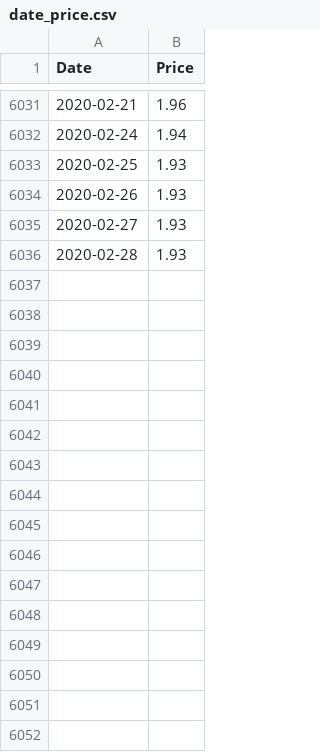
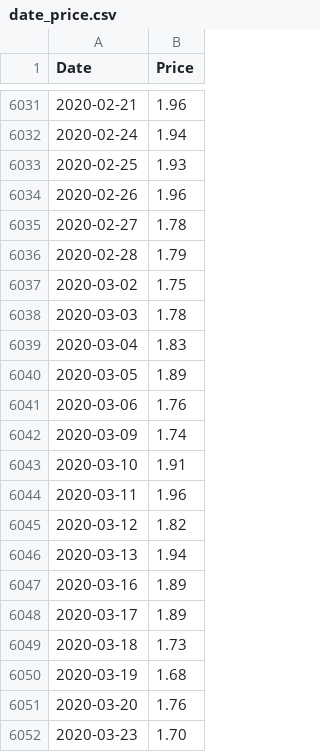
Before and after one commit to RamiroAlvaro/desafios, a CSV file: date_price.csv, drawn as a sheet; only a part is shown, gaps mark what is left out; the diff covers the shown part only.

```diff
--- a/date_price.csv
+++ b/date_price.csv
@@ -6033,4 +6033,20 @@ Date,Price
 2020-02-25,1.93
-2020-02-26,1.93
-2020-02-27,1.93
-2020-02-28,1.93
+2020-02-26,1.96
+2020-02-27,1.78
+2020-02-28,1.79
+2020-03-02,1.75
+2020-03-03,1.78
+2020-03-04,1.83
+2020-03-05,1.89
+2020-03-06,1.76
+2020-03-09,1.74
+2020-03-10,1.91
+2020-03-11,1.96
+2020-03-12,1.82
+2020-03-13,1.94
+2020-03-16,1.89
+2020-03-17,1.89
+2020-03-18,1.73
+2020-03-19,1.68
+2020-03-20,1.76
+2020-03-23,1.70
```
Also changed, not shown: 9 added rows and 2 edited cells elsewhere in this file, 1 other file.
